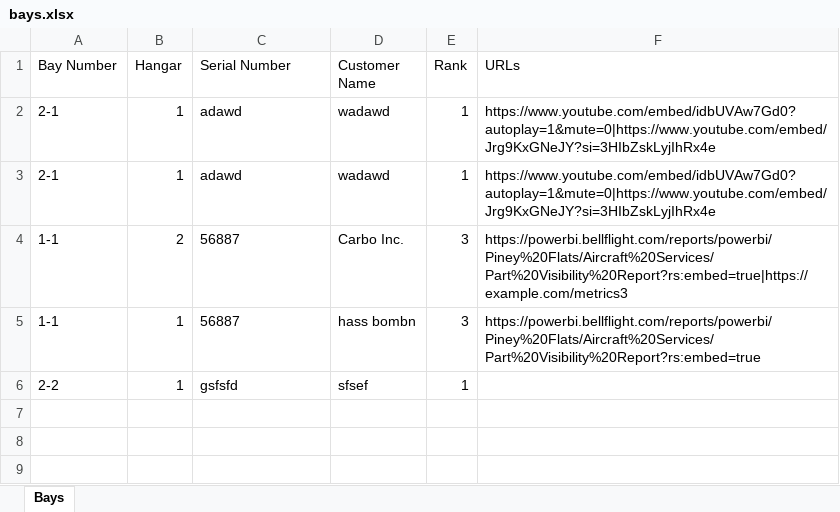
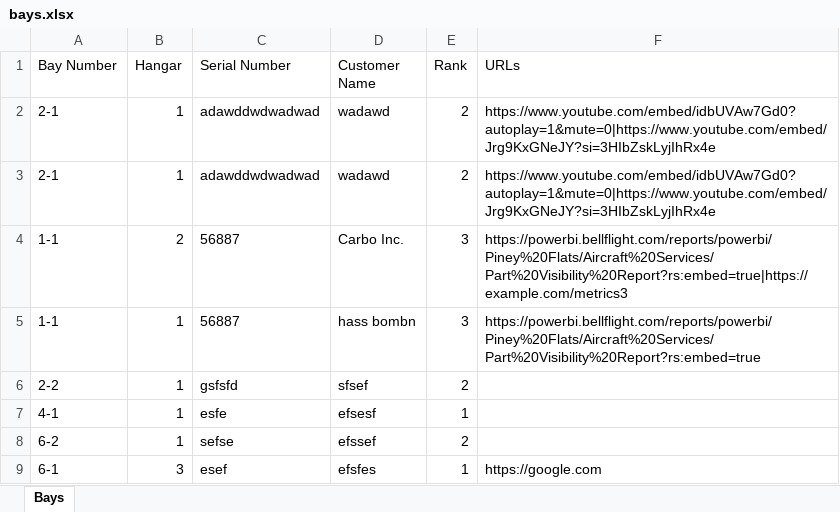
Before and after one commit to ibbobud/whirlybird, an Excel workbook: data/bays.xlsx, sheet Bays, drawn as a sheet; values as stored, in another font and other column widths than the file's, no borders; the diff names each change by its address in the sheet, - before the commit and + after, or states it on an @@ line.

```diff
--- a/data/bays.xlsx (sheet Bays)
+++ b/data/bays.xlsx (sheet Bays)
-C2:C3 (Serial Number): adawd
+C2:C3 (Serial Number): adawddwdwadwad
-E2:E3 (Rank): 1
+E2:E3 (Rank): 2
-E6 (Rank): 1
+E6 (Rank): 2
+row 7: 4-1 | 1 | esfe | efsesf | 1
+row 8: 6-2 | 1 | sefse | efssef | 2
+row 9: 6-1 | 3 | esef | efsfes | 1 | https://google.com
```
Also changed, not shown: 1 other file.
